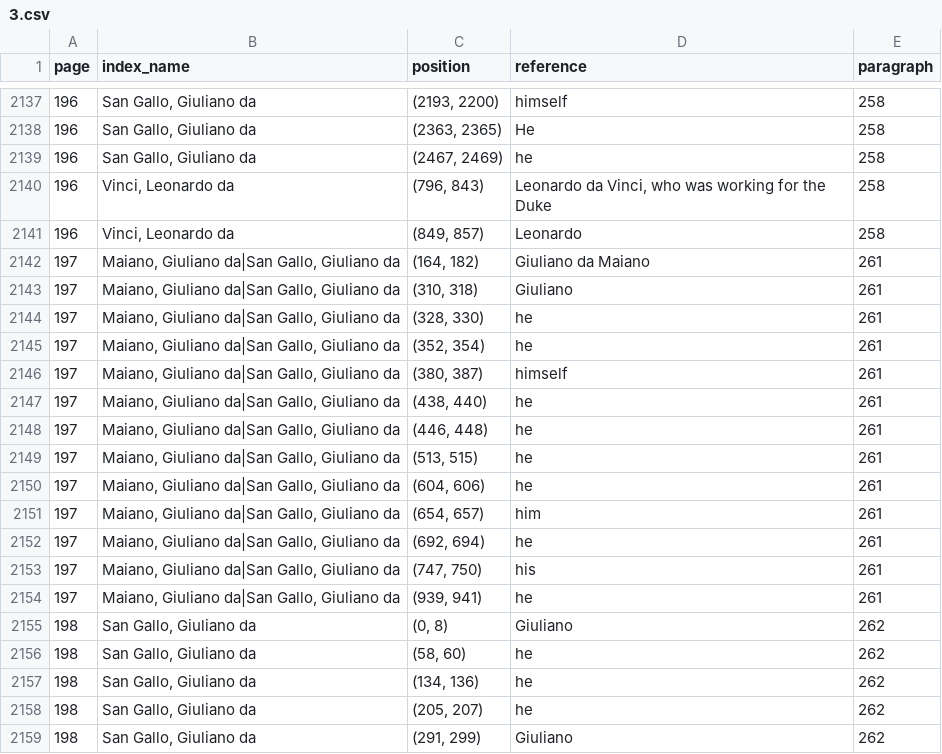
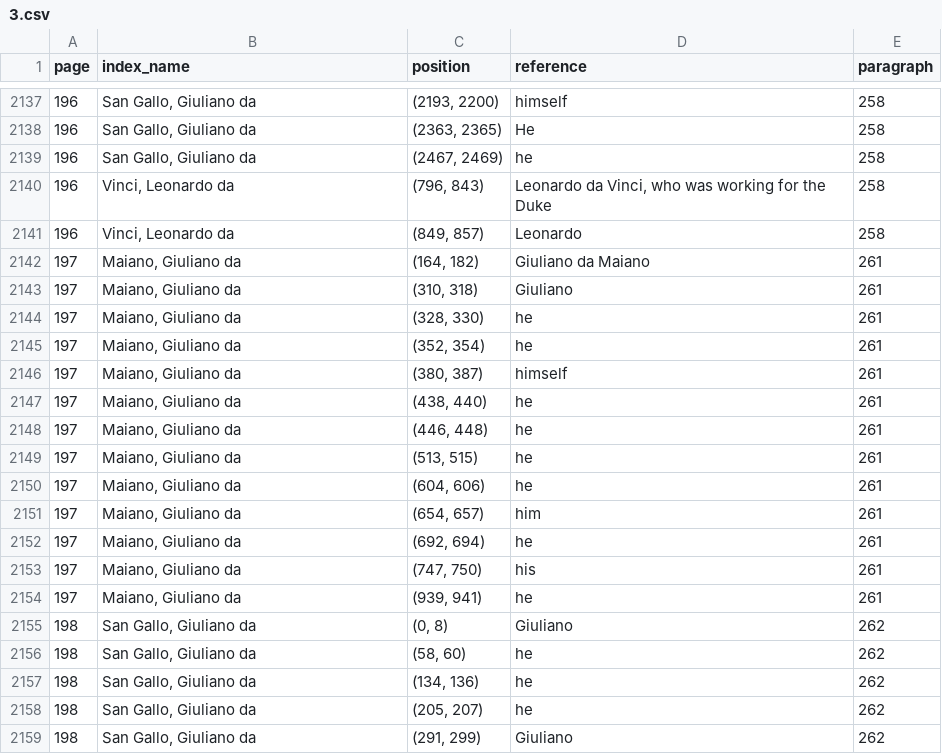
Before and after one commit to ISE-FIZKarlsruhe/vasari_network, a CSV file: results/references/3.csv, drawn as a sheet; only a part is shown, gaps mark what is left out; the diff covers the shown part only.

```diff
--- a/results/references/3.csv
+++ b/results/references/3.csv
@@ -2141,15 +2141,15 @@ page,index_name,position,reference,paragraph
 196,"Vinci, Leonardo da","(849, 857)",Leonardo,258
-197,"Maiano, Giuliano da|San Gallo, Giuliano da","(164, 182)",Giuliano da Maiano,261
-197,"Maiano, Giuliano da|San Gallo, Giuliano da","(310, 318)",Giuliano,261
-197,"Maiano, Giuliano da|San Gallo, Giuliano da","(328, 330)",he,261
-197,"Maiano, Giuliano da|San Gallo, Giuliano da","(352, 354)",he,261
-197,"Maiano, Giuliano da|San Gallo, Giuliano da","(380, 387)",himself,261
-197,"Maiano, Giuliano da|San Gallo, Giuliano da","(438, 440)",he,261
-197,"Maiano, Giuliano da|San Gallo, Giuliano da","(446, 448)",he,261
-197,"Maiano, Giuliano da|San Gallo, Giuliano da","(513, 515)",he,261
-197,"Maiano, Giuliano da|San Gallo, Giuliano da","(604, 606)",he,261
-197,"Maiano, Giuliano da|San Gallo, Giuliano da","(654, 657)",him,261
-197,"Maiano, Giuliano da|San Gallo, Giuliano da","(692, 694)",he,261
-197,"Maiano, Giuliano da|San Gallo, Giuliano da","(747, 750)",his,261
-197,"Maiano, Giuliano da|San Gallo, Giuliano da","(939, 941)",he,261
+197,"Maiano, Giuliano da","(164, 182)",Giuliano da Maiano,261
+197,"Maiano, Giuliano da","(310, 318)",Giuliano,261
+197,"Maiano, Giuliano da","(328, 330)",he,261
+197,"Maiano, Giuliano da","(352, 354)",he,261
+197,"Maiano, Giuliano da","(380, 387)",himself,261
+197,"Maiano, Giuliano da","(438, 440)",he,261
+197,"Maiano, Giuliano da","(446, 448)",he,261
+197,"Maiano, Giuliano da","(513, 515)",he,261
+197,"Maiano, Giuliano da","(604, 606)",he,261
+197,"Maiano, Giuliano da","(654, 657)",him,261
+197,"Maiano, Giuliano da","(692, 694)",he,261
+197,"Maiano, Giuliano da","(747, 750)",his,261
+197,"Maiano, Giuliano da","(939, 941)",he,261
 198,"San Gallo, Giuliano da","(0, 8)",Giuliano,262
```
Also changed, not shown: 22 edited cells elsewhere in this file, results/pmi_tables/7.csv, results/pmi_tables/8.csv, 25 other files.
